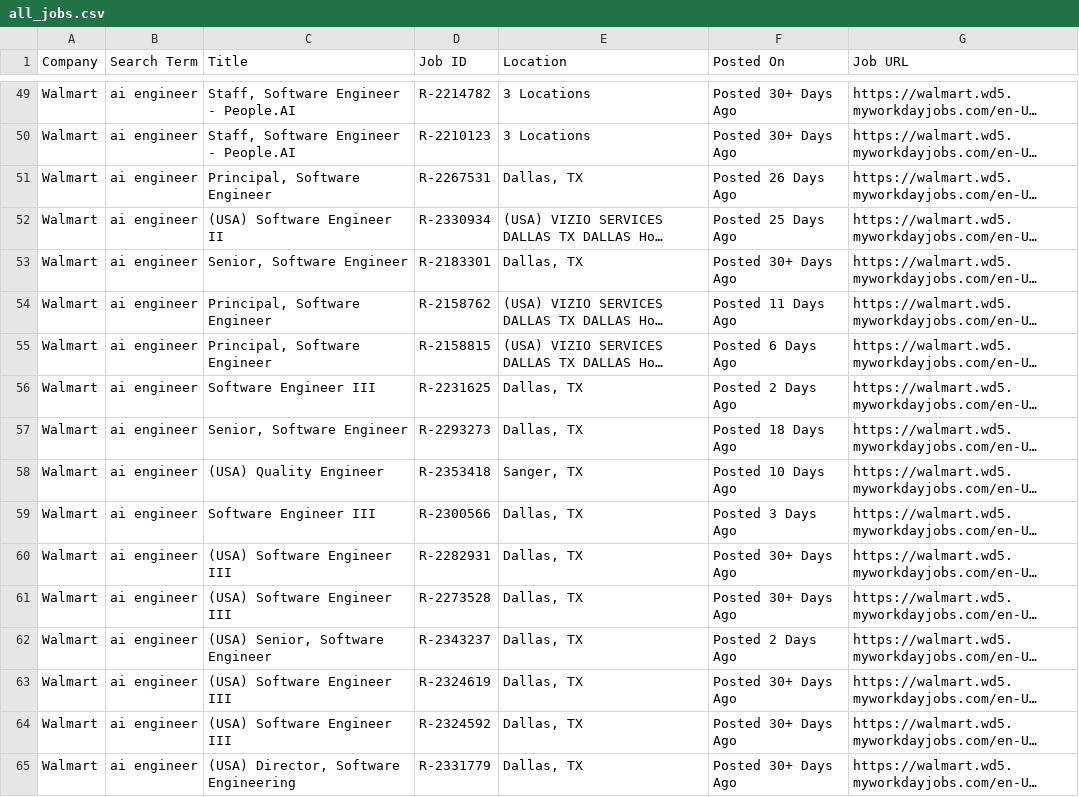
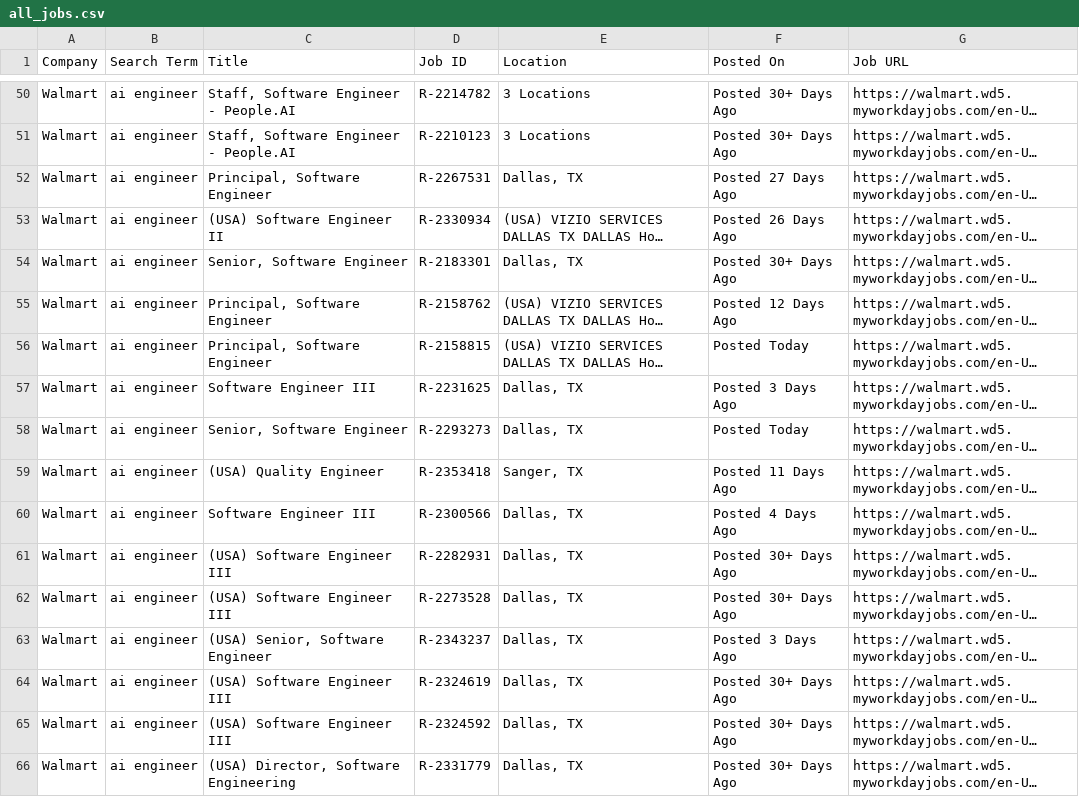
Before and after one commit to melbydick/capstone-test, a CSV file: all_jobs.csv, drawn as a sheet; only a part is shown, gaps mark what is left out; long unchanged cells end in …; addresses are those after the commit; the diff covers the shown part only; the diff names each change by its address in the sheet, - before the commit and + after, or states it on an @@ line.

```diff
--- a/all_jobs.csv
+++ b/all_jobs.csv
-F52 (Posted On): Posted 26 Days Ago
+F52 (Posted On): Posted 27 Days Ago
-F53 (Posted On): Posted 25 Days Ago
+F53 (Posted On): Posted 26 Days Ago
-F55 (Posted On): Posted 11 Days Ago
+F55 (Posted On): Posted 12 Days Ago
-F56 (Posted On): Posted 6 Days Ago
+F56 (Posted On): Posted Today
-F57 (Posted On): Posted 2 Days Ago
+F57 (Posted On): Posted 3 Days Ago
-F58 (Posted On): Posted 18 Days Ago
+F58 (Posted On): Posted Today
-F59 (Posted On): Posted 10 Days Ago
+F59 (Posted On): Posted 11 Days Ago
-F60 (Posted On): Posted 3 Days Ago
+F60 (Posted On): Posted 4 Days Ago
-F63 (Posted On): Posted 2 Days Ago
+F63 (Posted On): Posted 3 Days Ago
```
Also changed, not shown: 4 added rows, 1 removed row and 71 edited cells elsewhere in this file.
